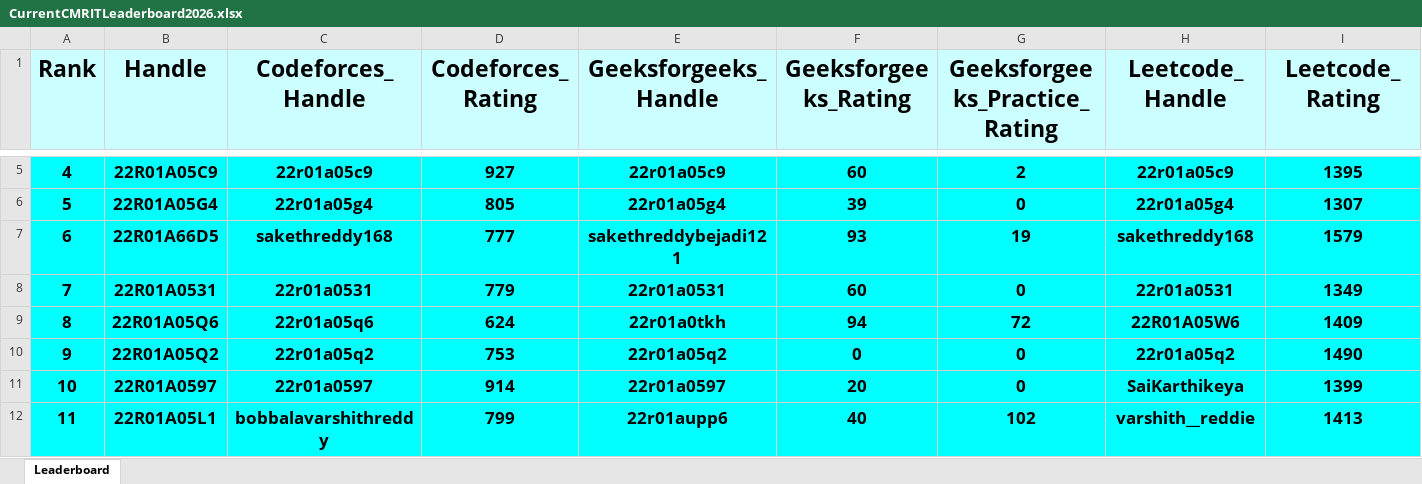
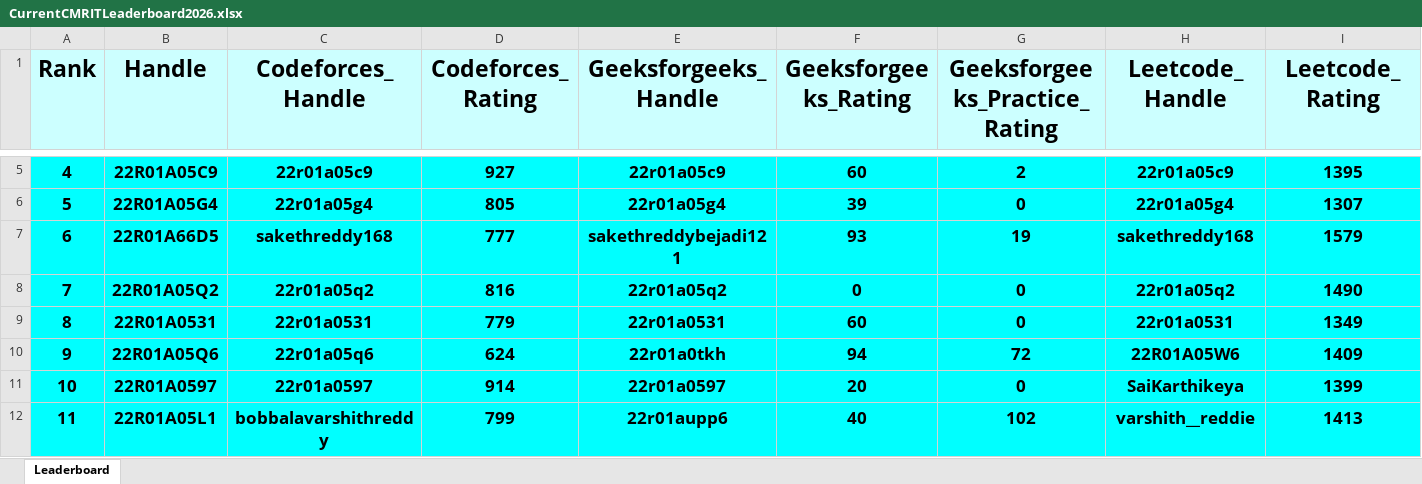
Before and after one commit to dog-broad/CMRIT2026Leaderboard, an Excel workbook: Leaderboards/CurrentCMRITLeaderboard2026.xlsx, sheet Leaderboard, drawn as a sheet; only a part is shown, gaps mark what is left out; values as stored, in another font and other column widths than the file's, no borders; removed rows and columns are numbered as before the commit, all else as after; rows hold the shown columns only; the diff covers the shown part only; the diff names each change by its address in the sheet, - before the commit and + after, or states it on an @@ line.

```diff
--- a/Leaderboards/CurrentCMRITLeaderboard2026.xlsx (sheet Leaderboard)
+++ b/Leaderboards/CurrentCMRITLeaderboard2026.xlsx (sheet Leaderboard)
+row 8: 7 | 22R01A05Q2 | 22r01a05q2 | 816 | 22r01a05q2 | 0 | 0 | 22r01a05q2 | 1490
@@ column A (Rank) renumbered between rows 9 and 14 @@
-row 10: 9 | 22R01A05Q2 | 22r01a05q2 | 753 | 22r01a05q2 | 0 | 0 | 22r01a05q2 | 1490
```
Also changed, not shown: 1 added row, 1 removed row and 6 edited cells elsewhere in this sheet.
